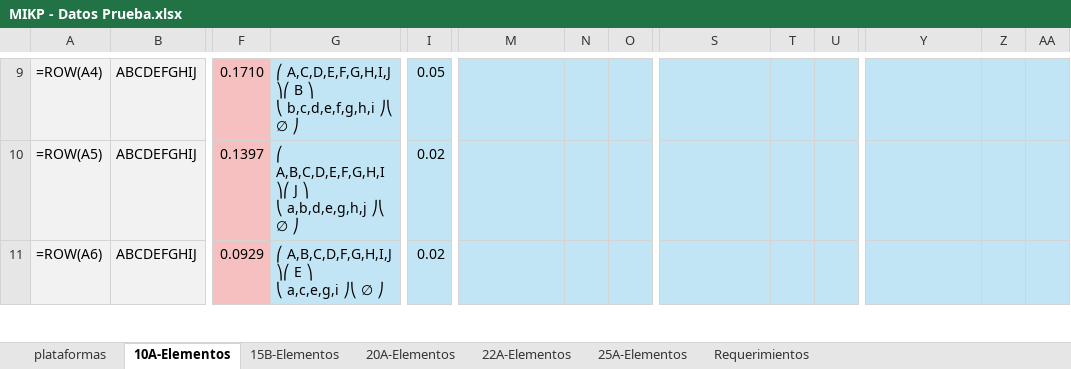
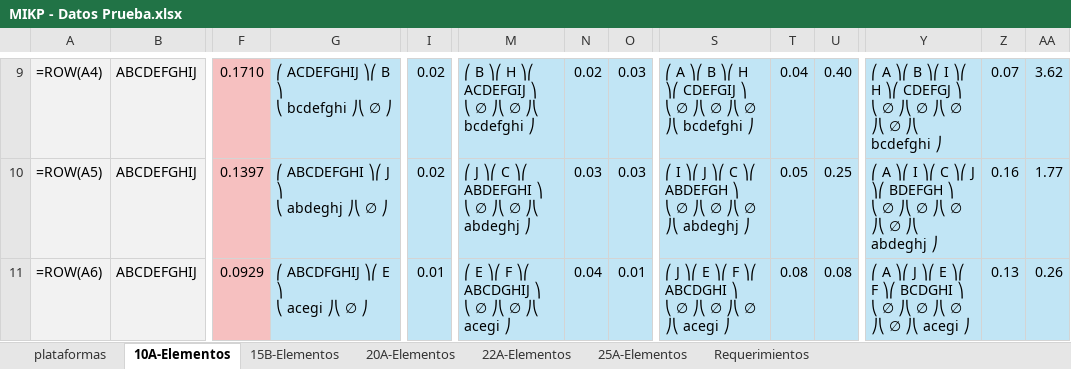
Before and after one commit to altamayo02/kmip, an Excel workbook: data/evaluation/MIKP - Datos Prueba.xlsx, sheet 10A-Elementos, drawn as a sheet; only a part is shown, gaps mark what is left out; values as stored, in another font and other column widths than the file's, no borders; formulas without a stored value are shown as written; ↵ is a line break in a cell; the diff covers the shown part only; the diff names each change by its address in the sheet, - before the commit and + after, or states it on an @@ line.

```diff
--- a/data/evaluation/MIKP - Datos Prueba.xlsx (sheet 10A-Elementos)
+++ b/data/evaluation/MIKP - Datos Prueba.xlsx (sheet 10A-Elementos)
-G9: ⎛ A,C,D,E,F,G,H,I,J ⎞⎛ B ⎞ ↵ ⎝ b,c,d,e,f,g,h,i ⎠⎝ ∅ ⎠
+G9: ⎛ ACDEFGHIJ ⎞⎛ B ⎞ ↵ ⎝ bcdefghi ⎠⎝ ∅ ⎠
-I9: 0.05
+I9: 0.02
-M9: (empty)
+M9: ⎛ B ⎞⎛ H ⎞⎛ ACDEFGIJ ⎞ ↵ ⎝ ∅ ⎠⎝ ∅ ⎠⎝ bcdefghi ⎠
-N9: (empty)
+N9: 0.02
-O9:O10: (empty)
+O9:O10: 0.03
-S9: (empty)
+S9: ⎛ A ⎞⎛ B ⎞⎛ H ⎞⎛ CDEFGIJ ⎞ ↵ ⎝ ∅ ⎠⎝ ∅ ⎠⎝ ∅ ⎠⎝ bcdefghi ⎠
-T9: (empty)
+T9: 0.04
-U9: (empty)
+U9: 0.40
-Y9: (empty)
+Y9: ⎛ A ⎞⎛ B ⎞⎛ I ⎞⎛ H ⎞⎛ CDEFGJ ⎞ ↵ ⎝ ∅ ⎠⎝ ∅ ⎠⎝ ∅ ⎠⎝ ∅ ⎠⎝ bcdefghi ⎠
-Z9: (empty)
+Z9: 0.07
-AA9: (empty)
+AA9: 3.62
-G10: ⎛ A,B,C,D,E,F,G,H,I ⎞⎛ J ⎞ ↵ ⎝ a,b,d,e,g,h,j ⎠⎝ ∅ ⎠
+G10: ⎛ ABCDEFGHI ⎞⎛ J ⎞ ↵ ⎝ abdeghj ⎠⎝ ∅ ⎠
-M10: (empty)
+M10: ⎛ J ⎞⎛ C ⎞⎛ ABDEFGHI ⎞ ↵ ⎝ ∅ ⎠⎝ ∅ ⎠⎝ abdeghj ⎠
-N10: (empty)
+N10: 0.03
-S10: (empty)
+S10: ⎛ I ⎞⎛ J ⎞⎛ C ⎞⎛ ABDEFGH ⎞ ↵ ⎝ ∅ ⎠⎝ ∅ ⎠⎝ ∅ ⎠⎝ abdeghj ⎠
-T10: (empty)
+T10: 0.05
-U10: (empty)
+U10: 0.25
-Y10: (empty)
+Y10: ⎛ A ⎞⎛ I ⎞⎛ C ⎞⎛ J ⎞⎛ BDEFGH ⎞ ↵ ⎝ ∅ ⎠⎝ ∅ ⎠⎝ ∅ ⎠⎝ ∅ ⎠⎝ abdeghj ⎠
-Z10: (empty)
+Z10: 0.16
-AA10: (empty)
+AA10: 1.77
-G11: ⎛ A,B,C,D,F,G,H,I,J ⎞⎛ E ⎞ ↵ ⎝ a,c,e,g,i ⎠⎝ ∅ ⎠
+G11: ⎛ ABCDFGHIJ ⎞⎛ E ⎞ ↵ ⎝ acegi ⎠⎝ ∅ ⎠
-I11: 0.02
+I11: 0.01
-M11: (empty)
+M11: ⎛ E ⎞⎛ F ⎞⎛ ABCDGHIJ ⎞ ↵ ⎝ ∅ ⎠⎝ ∅ ⎠⎝ acegi ⎠
-N11: (empty)
+N11: 0.04
-O11: (empty)
+O11: 0.01
-S11: (empty)
+S11: ⎛ J ⎞⎛ E ⎞⎛ F ⎞⎛ ABCDGHI ⎞ ↵ ⎝ ∅ ⎠⎝ ∅ ⎠⎝ ∅ ⎠⎝ acegi ⎠
-T11: (empty)
+T11: 0.08
-U11: (empty)
+U11: 0.08
-Y11: (empty)
+Y11: ⎛ A ⎞⎛ J ⎞⎛ E ⎞⎛ F ⎞⎛ BCDGHI ⎞ ↵ ⎝ ∅ ⎠⎝ ∅ ⎠⎝ ∅ ⎠⎝ ∅ ⎠⎝ acegi ⎠
-Z11: (empty)
+Z11: 0.13
-AA11: (empty)
+AA11: 0.26
```
Also changed, not shown: 492 edited cells elsewhere in this sheet, 10 other files.
